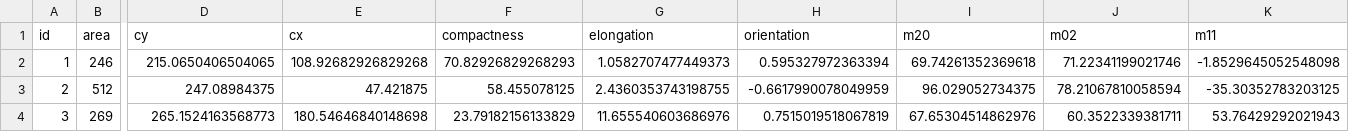
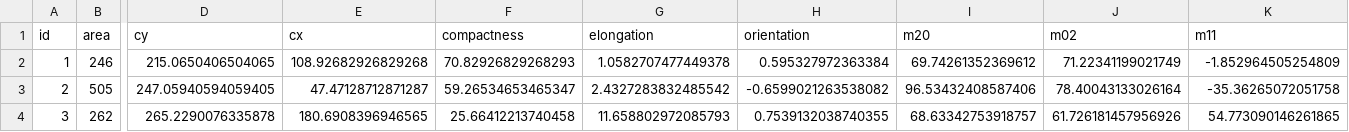
Before and after one commit to KirillLin/Image_processing, a CSV file: Lab02/output/1695138157794/05_features.csv, drawn as a sheet; only a part is shown, gaps mark what is left out; the diff covers the shown part only; the diff names each change by its address in the sheet, - before the commit and + after, or states it on an @@ line.

```diff
--- a/Lab02/output/1695138157794/05_features.csv
+++ b/Lab02/output/1695138157794/05_features.csv
-G2 (elongation): 1.0582707477449373
+G2 (elongation): 1.0582707477449378
-H2 (orientation): 0.595327972363394
+H2 (orientation): 0.595327972363384
-I2 (m20): 69.74261352369618
+I2 (m20): 69.74261352369612
-J2 (m02): 71.22341199021746
+J2 (m02): 71.22341199021749
-K2 (m11): -1.8529645052548098
+K2 (m11): -1.852964505254809
-B3 (area): 512
+B3 (area): 505
-D3 (cy): 247.08984375
+D3 (cy): 247.05940594059405
-E3 (cx): 47.421875
+E3 (cx): 47.47128712871287
-F3 (compactness): 58.455078125
+F3 (compactness): 59.26534653465347
-G3 (elongation): 2.4360353743198755
+G3 (elongation): 2.4327283832485542
-H3 (orientation): -0.6617990078049959
+H3 (orientation): -0.6599021263538082
-I3 (m20): 96.029052734375
+I3 (m20): 96.53432408587406
-J3 (m02): 78.21067810058594
+J3 (m02): 78.40043133026164
-K3 (m11): -35.30352783203125
+K3 (m11): -35.36265072051758
-B4 (area): 269
+B4 (area): 262
-D4 (cy): 265.1524163568773
+D4 (cy): 265.2290076335878
-E4 (cx): 180.54646840148698
+E4 (cx): 180.6908396946565
-F4 (compactness): 23.79182156133829
+F4 (compactness): 25.66412213740458
-G4 (elongation): 11.655540603686976
+G4 (elongation): 11.658802972085793
-H4 (orientation): 0.7515019518067819
+H4 (orientation): 0.7539132038740355
-I4 (m20): 67.65304514862976
+I4 (m20): 68.63342753918757
-J4 (m02): 60.3522339381711
+J4 (m02): 61.726181457956926
-K4 (m11): 53.76429292021943
+K4 (m11): 54.773090146261865
```
Also changed, not shown: 23 edited cells elsewhere in this file, Lab02/output/1695138157752/05_features.csv, Lab02/output/1695138157765/05_features.csv, 42 other files.
